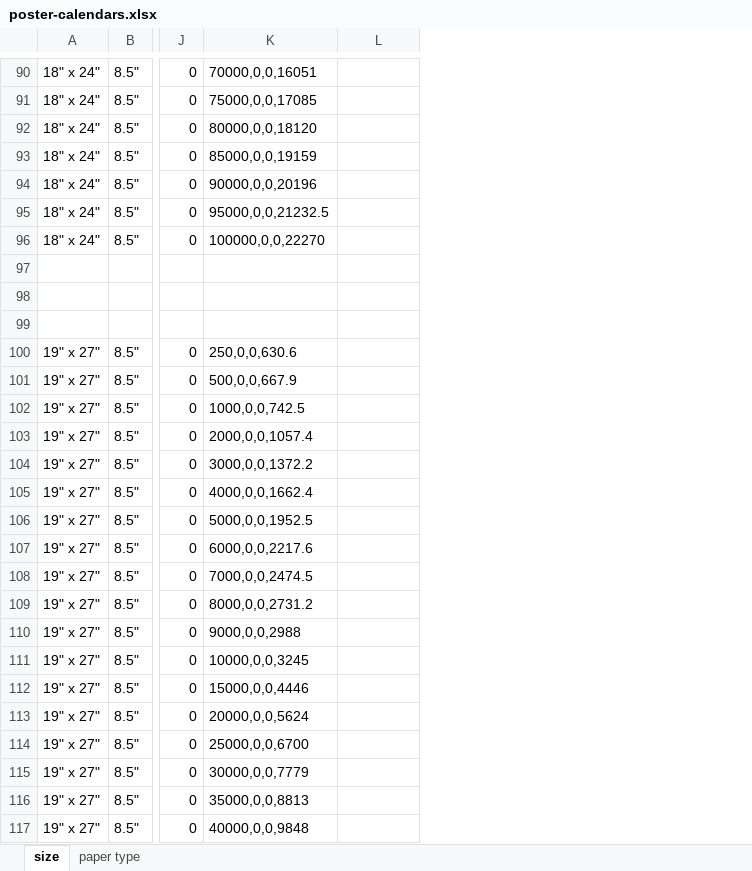
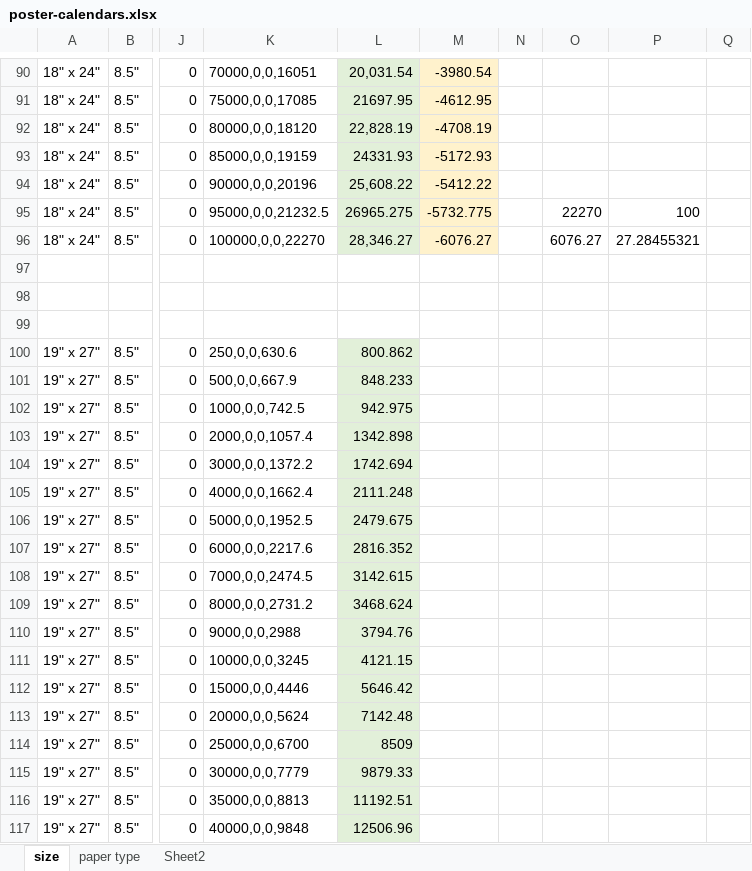
Before and after one commit to eeem77/playwright-node-app, an Excel workbook: poster-calendars/poster-calendars.xlsx, sheet size, drawn as a sheet; only a part is shown, gaps mark what is left out; values as stored, in another font and other column widths than the file's, no borders; the diff covers the shown part only; the diff names each change by its address in the sheet, - before the commit and + after, or states it on an @@ line.

```diff
--- a/poster-calendars/poster-calendars.xlsx (sheet size)
+++ b/poster-calendars/poster-calendars.xlsx (sheet size)
+sheet tab: Sheet2
+column M, rows 90-96: -3980.54 | -4612.95 | -4708.19 | -5172.93 | -5412.22 | -5732.775 | -6076.27
+column N, empty
+column O, rows 95-96: 22270 | 6076.27
+column P, rows 95-96: 100 | 27.28455321
+column Q, empty
-L90:L96 fill: none
+L90:L96 fill: #E2F0D9
-L90: (empty)
+L90: 20,031.54
-L91: (empty)
+L91: 21697.95
-L92: (empty)
+L92: 22,828.19
-L93: (empty)
+L93: 24331.93
-L94: (empty)
+L94: 25,608.22
-L95: (empty)
+L95: 26965.275
-L96: (empty)
+L96: 28,346.27
-L100: (empty)
+L100: 800.862
-L100:L117 fill: none
+L100:L117 fill: #E2F0D9
-L101: (empty)
+L101: 848.233
-L102: (empty)
+L102: 942.975
-L103: (empty)
+L103: 1342.898
-L104: (empty)
+L104: 1742.694
-L105: (empty)
+L105: 2111.248
-L106: (empty)
+L106: 2479.675
-L107: (empty)
+L107: 2816.352
-L108: (empty)
+L108: 3142.615
-L109: (empty)
+L109: 3468.624
-L110: (empty)
+L110: 3794.76
-L111: (empty)
+L111: 4121.15
-L112: (empty)
+L112: 5646.42
-L113: (empty)
+L113: 7142.48
-L114: (empty)
+L114: 8509
-L115: (empty)
+L115: 9879.33
-L116: (empty)
+L116: 11192.51
-L117: (empty)
+L117: 12506.96
```
Also changed, not shown: 127 edited cells and cell formats elsewhere in this sheet, sheet paper type, formulas that keep their value, 6 other files.
